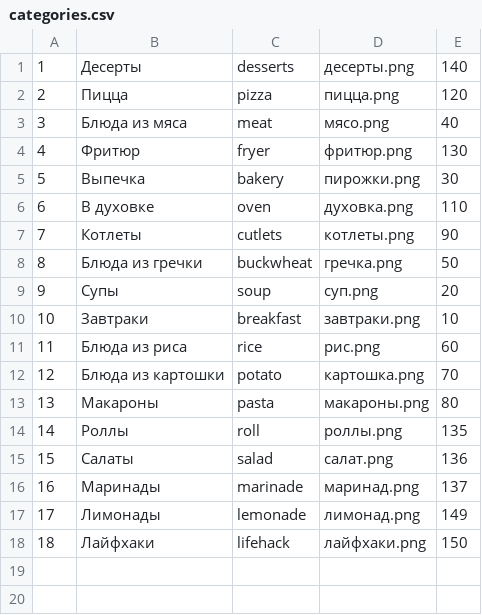
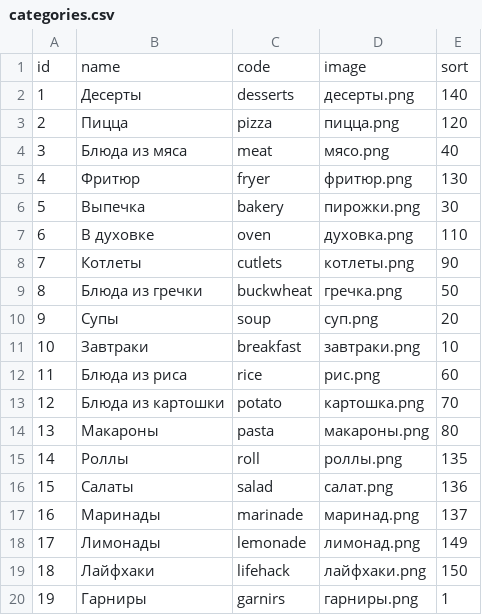
Before and after one commit to prokaeveg/lera_cooking, a CSV file: backup/categories.csv, drawn as a sheet; the diff names each change by its address in the sheet, - before the commit and + after, or states it on an @@ line.

```diff
--- a/backup/categories.csv
+++ b/backup/categories.csv
+row 1: id | name | code | image | sort
+row 20: 19 | Гарниры | garnirs | гарниры.png | 1
```
Also changed, not shown: backup/ingredients.csv, backup/notes.csv, 27 other files.
